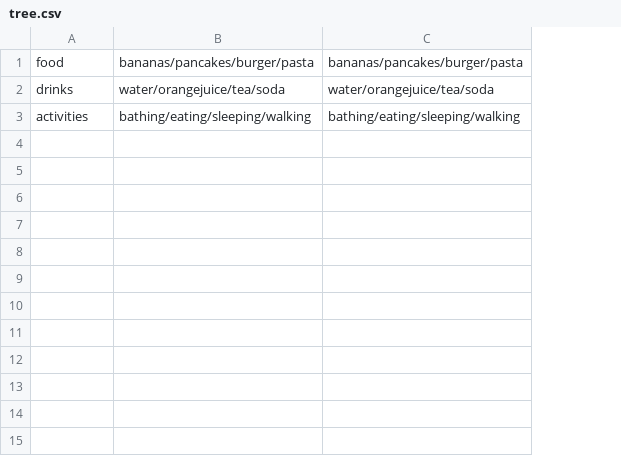
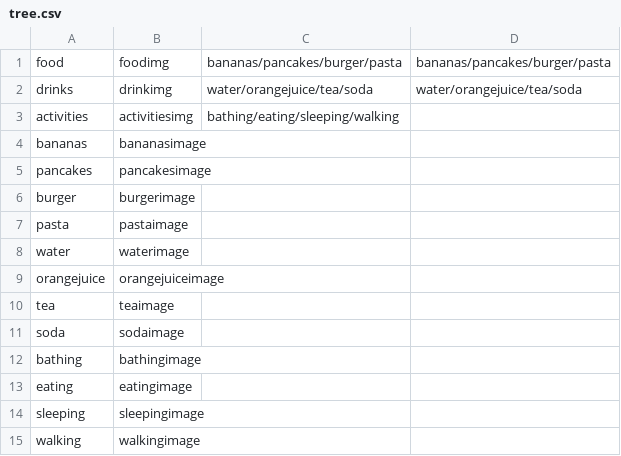
Before and after one commit to saltyypanda/ShowToTell, a CSV file: resources/images/tree.csv, drawn as a sheet; addresses are those after the commit; the diff names each change by its address in the sheet, - before the commit and + after, or states it on an @@ line.

Commit message:
Csv fix.

```diff
--- a/resources/images/tree.csv
+++ b/resources/images/tree.csv
+column B, rows 1-3: foodimg | drinkimg | activitiesimg
-D3: bathing/eating/sleeping/walking
+D3: (empty)
+row 4: bananas | bananasimage
+row 5: pancakes | pancakesimage
+row 6: burger | burgerimage
+row 7: pasta | pastaimage
+row 8: water | waterimage
+row 9: orangejuice | orangejuiceimage
+row 10: tea | teaimage
+row 11: soda | sodaimage
+row 12: bathing | bathingimage
+row 13: eating | eatingimage
+row 14: sleeping | sleepingimage
+row 15: walking | walkingimage
```
